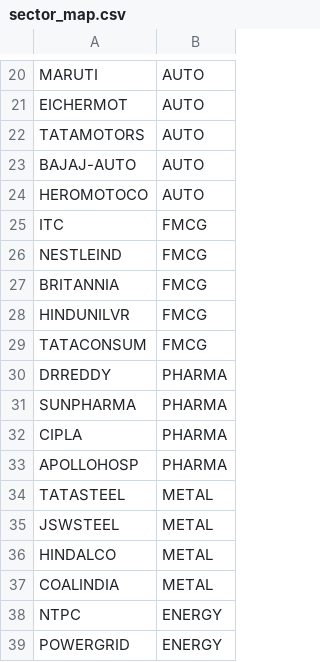
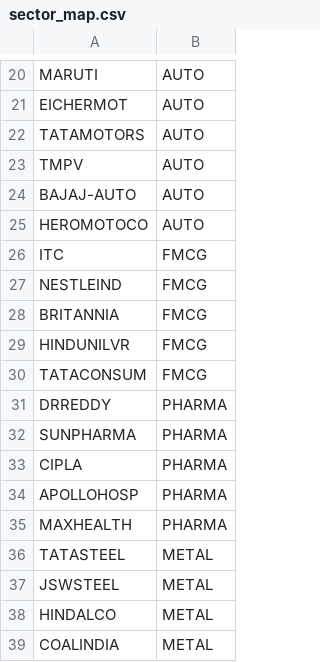
Before and after one commit to alladdinkumar/Trading, a CSV file: data/static/sector_map.csv, drawn as a sheet; only a part is shown, gaps mark what is left out; the shorter side is filled out with more unchanged rows.

```diff
--- a/data/static/sector_map.csv
+++ b/data/static/sector_map.csv
@@ -22,2 +22,3 @@ EICHERMOT,AUTO
 TATAMOTORS,AUTO
+TMPV,AUTO
 BAJAJ-AUTO,AUTO
@@ -33,2 +34,3 @@ CIPLA,PHARMA
 APOLLOHOSP,PHARMA
+MAXHEALTH,PHARMA
 TATASTEEL,METAL
```
Also changed, not shown: 10 other files.
